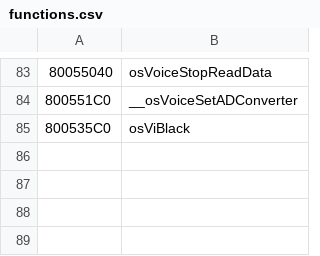
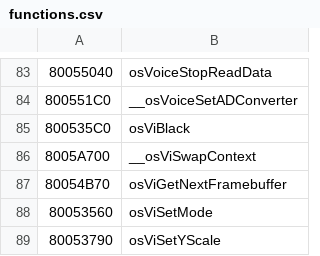
Before and after one commit to Decompollaborate/hypdisasm, a CSV file: tables/usa/functions.csv, drawn as a sheet; only a part is shown, gaps mark what is left out.

Commit message:
Some vi functions

```diff
--- a/tables/usa/functions.csv
+++ b/tables/usa/functions.csv
@@ -85 +85,5 @@
 800535C0,osViBlack
+8005A700,__osViSwapContext
+80054B70,osViGetNextFramebuffer
+80053560,osViSetMode
+80053790,osViSetYScale
```
Also changed, not shown: tables/usa/files_boot.csv, tables/usa/variables.csv.
